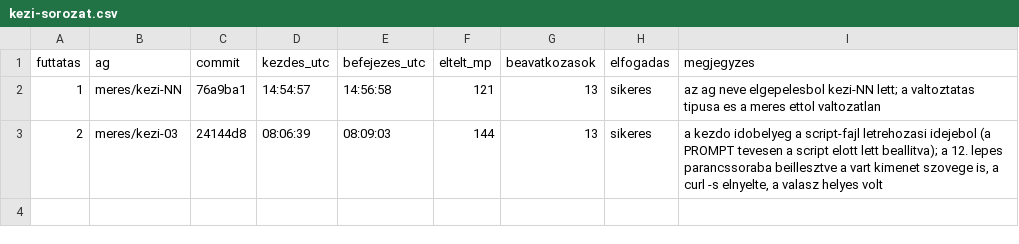
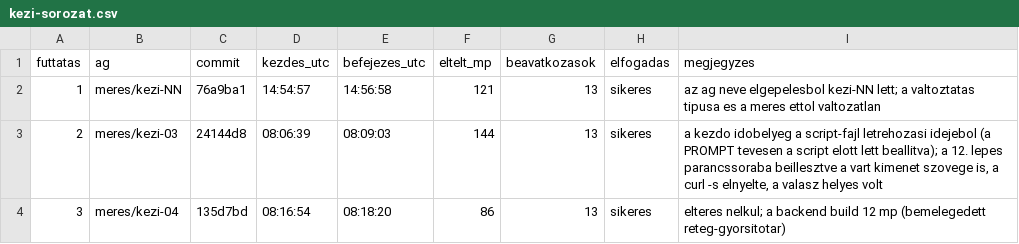
Before and after one commit to myloo23/MilanProjA-Szakdoga, a CSV file: szakdolgozat/bizonyitek/meres/kezi-sorozat.csv, drawn as a sheet; the diff names each change by its address in the sheet, - before the commit and + after, or states it on an @@ line.

Commit message:
meres: 3. ervenyes futtatas (kezi-04) rogzitve, trendek szetvalasztva

```diff
--- a/szakdolgozat/bizonyitek/meres/kezi-sorozat.csv
+++ b/szakdolgozat/bizonyitek/meres/kezi-sorozat.csv
+row 4: 3 | meres/kezi-04 | 135d7bd | 08:16:54 | 08:18:20 | 86 | 13 | sikeres | elteres nelkul; a backend build 12 mp (bemelegedett reteg-gyorsitotar)
```
Also changed, not shown: 3 other files.
